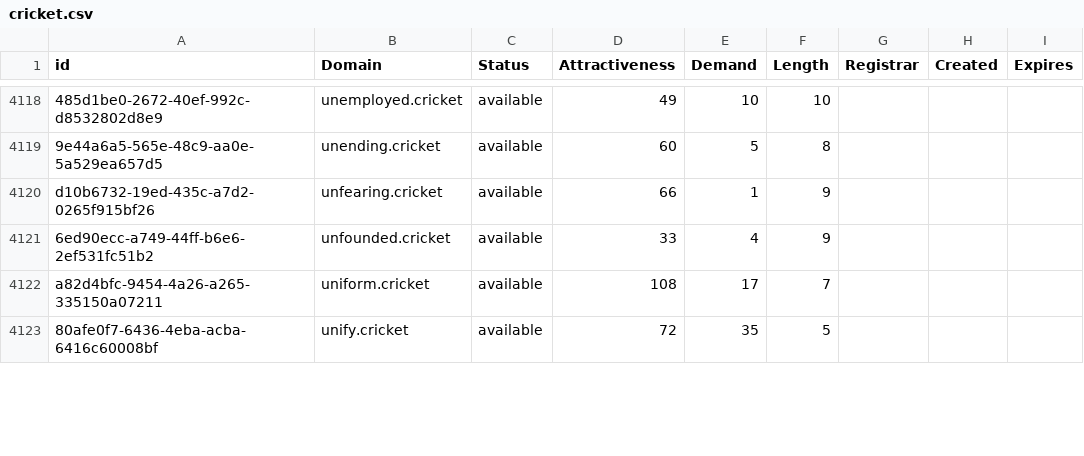
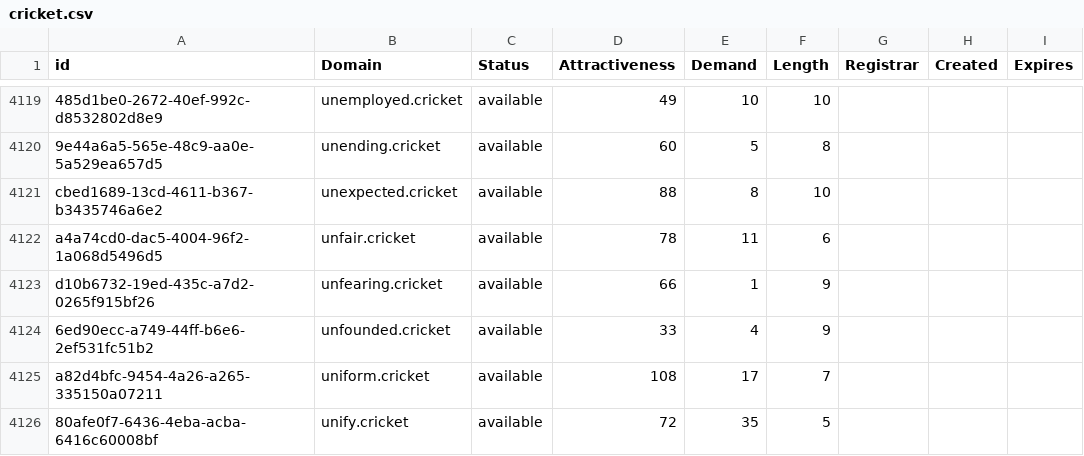
Before and after one commit to UniqueDomains/cricket-oneword-domains, a CSV file: cricket.csv, drawn as a sheet; only a part is shown, gaps mark what is left out; the diff covers the shown part only; the diff names each change by its address in the sheet, - before the commit and + after, or states it on an @@ line.

Commit message:
Domains update

```diff
--- a/cricket.csv
+++ b/cricket.csv
+row 4121: cbed1689-13cd-4611-b367-b3435746a6e2 | unexpected.cricket | available | 88 | 8 | 10
+row 4122: a4a74cd0-dac5-4004-96f2-1a068d5496d5 | unfair.cricket | available | 78 | 11 | 6
```
Also changed, not shown: 3 added rows and 50 edited cells elsewhere in this file, 2 other files.
